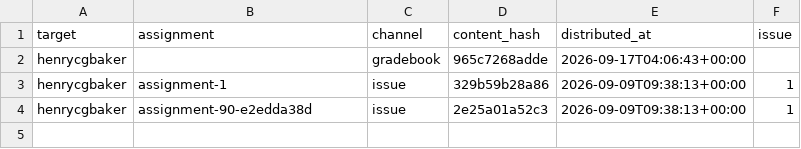
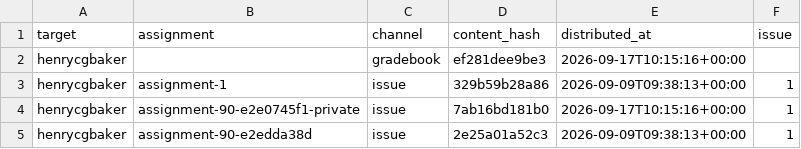
Before and after one commit to hertie-dsl-demo-f2026/classroom-config, a CSV file: gradebook/distributed.csv, drawn as a sheet.

```diff
--- a/gradebook/distributed.csv
+++ b/gradebook/distributed.csv
@@ -1,4 +1,5 @@
 target,assignment,channel,content_hash,distributed_at,issue
-henrycgbaker,,gradebook,965c7268adde,2026-09-17T04:06:43+00:00,
+henrycgbaker,,gradebook,ef281dee9be3,2026-09-17T10:15:16+00:00,
 henrycgbaker,assignment-1,issue,329b59b28a86,2026-09-09T09:38:13+00:00,1
+henrycgbaker,assignment-90-e2e0745f1-private,issue,7ab16bd181b0,2026-09-17T10:15:16+00:00,1
 henrycgbaker,assignment-90-e2edda38d,issue,2e25a01a52c3,2026-09-09T09:38:13+00:00,1
```
Also changed, not shown: cohort-gradebook.csv.
